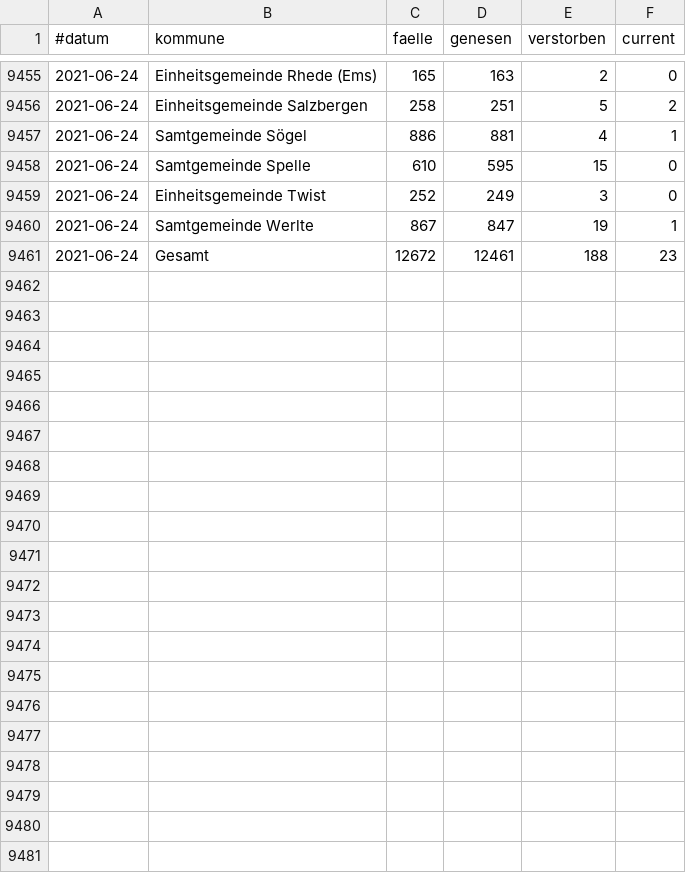
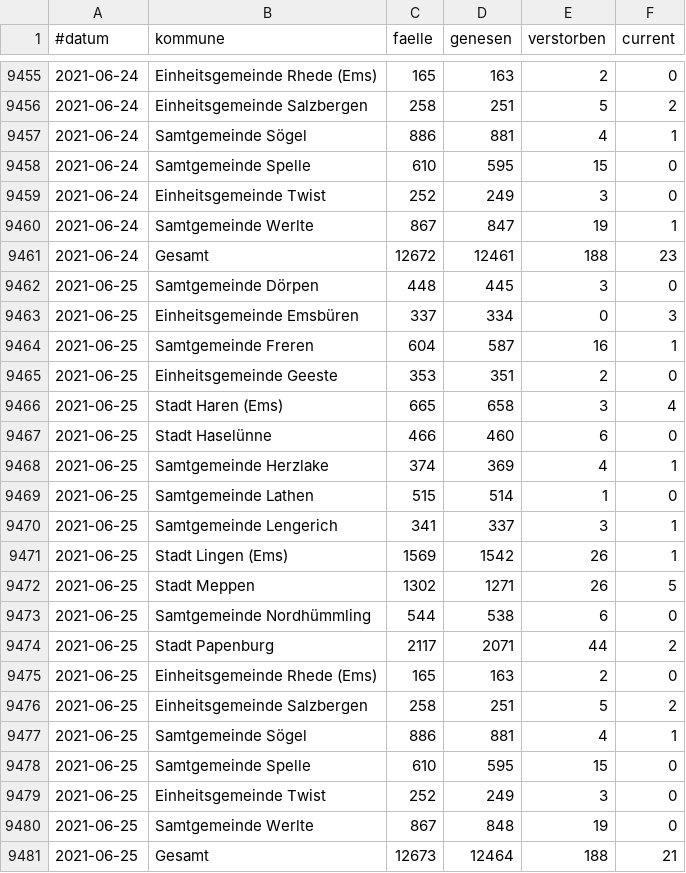
Before and after one commit to quatzli/quatzli.github.io, a CSV file: corona/zahlen_emsland.csv, drawn as a sheet; only a part is shown, gaps mark what is left out; the diff names each change by its address in the sheet, - before the commit and + after, or states it on an @@ line.

```diff
--- a/corona/zahlen_emsland.csv
+++ b/corona/zahlen_emsland.csv
+row 9462: 2021-06-25 | Samtgemeinde Dörpen | 448 | 445 | 3 | 0
+row 9463: 2021-06-25 | Einheitsgemeinde Emsbüren | 337 | 334 | 0 | 3
+row 9464: 2021-06-25 | Samtgemeinde Freren | 604 | 587 | 16 | 1
+row 9465: 2021-06-25 | Einheitsgemeinde Geeste | 353 | 351 | 2 | 0
+row 9466: 2021-06-25 | Stadt Haren (Ems) | 665 | 658 | 3 | 4
+row 9467: 2021-06-25 | Stadt Haselünne | 466 | 460 | 6 | 0
+row 9468: 2021-06-25 | Samtgemeinde Herzlake | 374 | 369 | 4 | 1
+row 9469: 2021-06-25 | Samtgemeinde Lathen | 515 | 514 | 1 | 0
+row 9470: 2021-06-25 | Samtgemeinde Lengerich | 341 | 337 | 3 | 1
+row 9471: 2021-06-25 | Stadt Lingen (Ems) | 1569 | 1542 | 26 | 1
+row 9472: 2021-06-25 | Stadt Meppen | 1302 | 1271 | 26 | 5
+row 9473: 2021-06-25 | Samtgemeinde Nordhümmling | 544 | 538 | 6 | 0
+row 9474: 2021-06-25 | Stadt Papenburg | 2117 | 2071 | 44 | 2
+row 9475: 2021-06-25 | Einheitsgemeinde Rhede (Ems) | 165 | 163 | 2 | 0
+row 9476: 2021-06-25 | Einheitsgemeinde Salzbergen | 258 | 251 | 5 | 2
+row 9477: 2021-06-25 | Samtgemeinde Sögel | 886 | 881 | 4 | 1
+row 9478: 2021-06-25 | Samtgemeinde Spelle | 610 | 595 | 15 | 0
+row 9479: 2021-06-25 | Einheitsgemeinde Twist | 252 | 249 | 3 | 0
+row 9480: 2021-06-25 | Samtgemeinde Werlte | 867 | 848 | 19 | 0
+row 9481: 2021-06-25 | Gesamt | 12673 | 12464 | 188 | 21
```
Also changed, not shown: corona/template.csv.
